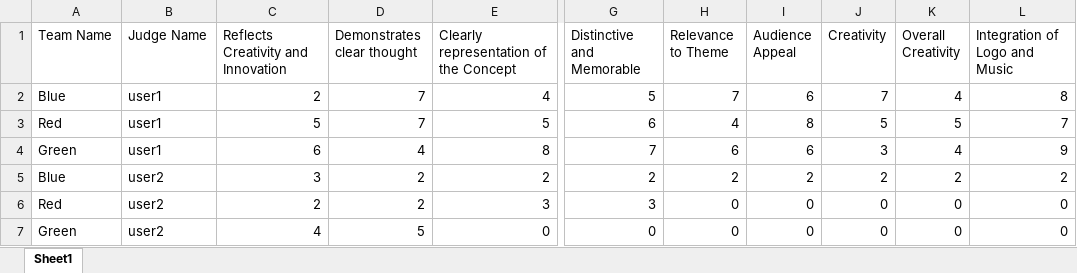
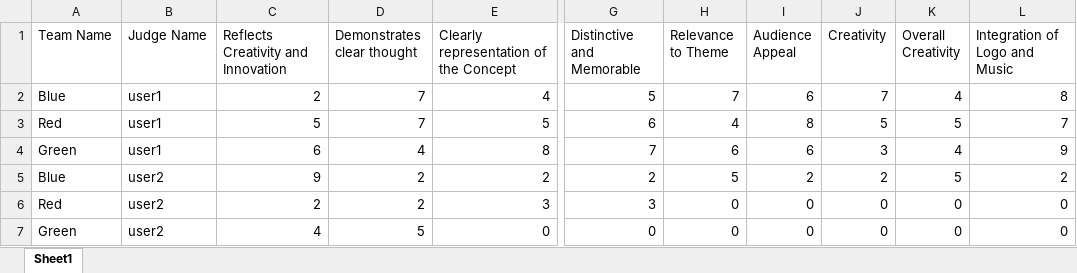
Before and after one commit to adanonaparambil-hash/AdrakJedgeScoringApp, an Excel workbook: Evaluation_Result.xlsx, sheet Sheet1, drawn as a sheet; only a part is shown, gaps mark what is left out; values as stored, in another font and other column widths than the file's, no borders; the diff names each change by its address in the sheet, - before the commit and + after, or states it on an @@ line.

```diff
--- a/Evaluation_Result.xlsx (sheet Sheet1)
+++ b/Evaluation_Result.xlsx (sheet Sheet1)
-C5: 3
+C5: 9
-H5 (Relevance to Theme): 2
+H5 (Relevance to Theme): 5
-K5 (Overall Creativity): 2
+K5 (Overall Creativity): 5
```
Also changed, not shown: 1 other file.
